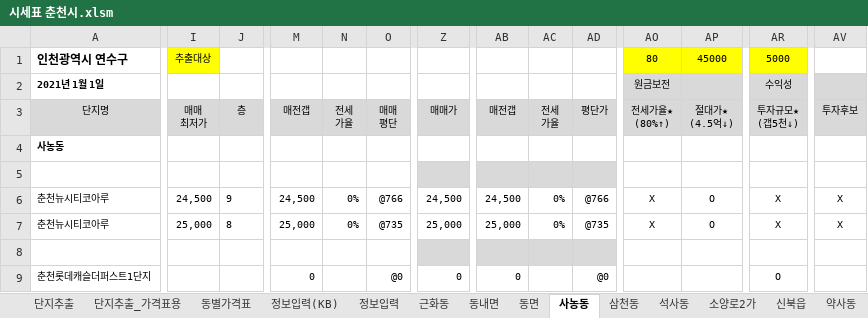
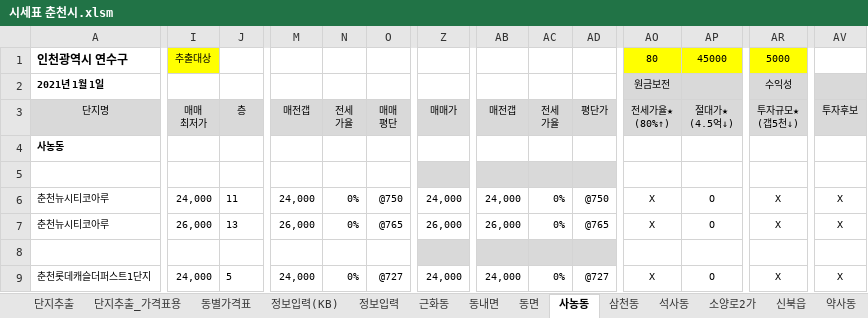
Before and after one commit to minsu-kwon-19/RealEstate, an Excel workbook: 시세표 춘천시.xlsm, sheet 사농동, drawn as a sheet; only a part is shown, gaps mark what is left out; values as stored, in another font and other column widths than the file's, no borders; conditional formats not drawn; the diff covers the shown part only; the diff names each change by its address in the sheet, - before the commit and + after, or states it on an @@ line.

```diff
--- a/시세표 춘천시.xlsm (sheet 사농동)
+++ b/시세표 춘천시.xlsm (sheet 사농동)
-I6 (매매 최저가): 24,500
+I6 (매매 최저가): 24,000
-J6 (층): 9
+J6 (층): 11
-M6 (매전갭): 24,500
+M6 (매전갭): 24,000
-O6 (매매 평단): @766
+O6 (매매 평단): @750
-Z6 (매매가): 24,500
+Z6 (매매가): 24,000
-AB6 (매전갭): 24,500
+AB6 (매전갭): 24,000
-AD6 (평단가): @766
+AD6 (평단가): @750
-I7 (매매 최저가): 25,000
+I7 (매매 최저가): 26,000
-J7 (층): 8
+J7 (층): 13
-M7 (매전갭): 25,000
+M7 (매전갭): 26,000
-O7 (매매 평단): @735
+O7 (매매 평단): @765
-Z7 (매매가): 25,000
+Z7 (매매가): 26,000
-AB7 (매전갭): 25,000
+AB7 (매전갭): 26,000
-AD7 (평단가): @735
+AD7 (평단가): @765
-I9 (매매 최저가): (empty)
+I9 (매매 최저가): 24,000
-J9 (층): (empty)
+J9 (층): 5
-M9 (매전갭): 0
+M9 (매전갭): 24,000
-N9 (전세 가율): (empty)
+N9 (전세 가율): 0%
-O9 (매매 평단): @0
+O9 (매매 평단): @727
-Z9 (매매가): 0
+Z9 (매매가): 24,000
-AB9 (매전갭): 0
+AB9 (매전갭): 24,000
-AC9 (전세 가율): (empty)
+AC9 (전세 가율): 0%
-AD9 (평단가): @0
+AD9 (평단가): @727
-AO9 (전세가율★ (80%↑)): (empty)
+AO9 (전세가율★ (80%↑)): X
-AP9 (절대가★ (4.5억↓)): (empty)
+AP9 (절대가★ (4.5억↓)): O
-AR9 (투자규모★ (갭5천↓)): O
+AR9 (투자규모★ (갭5천↓)): X
-AV9 (투자후보): (empty)
+AV9 (투자후보): X
```
Also changed, not shown: 51 edited cells elsewhere in this sheet, sheet 단지추출, sheet 단지추출_가격표용, sheet 퇴계동, sheet 후평동, sheet 석사동, sheet 동면, 11 more sheets, formulas that keep their value, 시세표 수원시 팔달구.xlsm, 시세표 원주시.xlsm, 33 other files.
